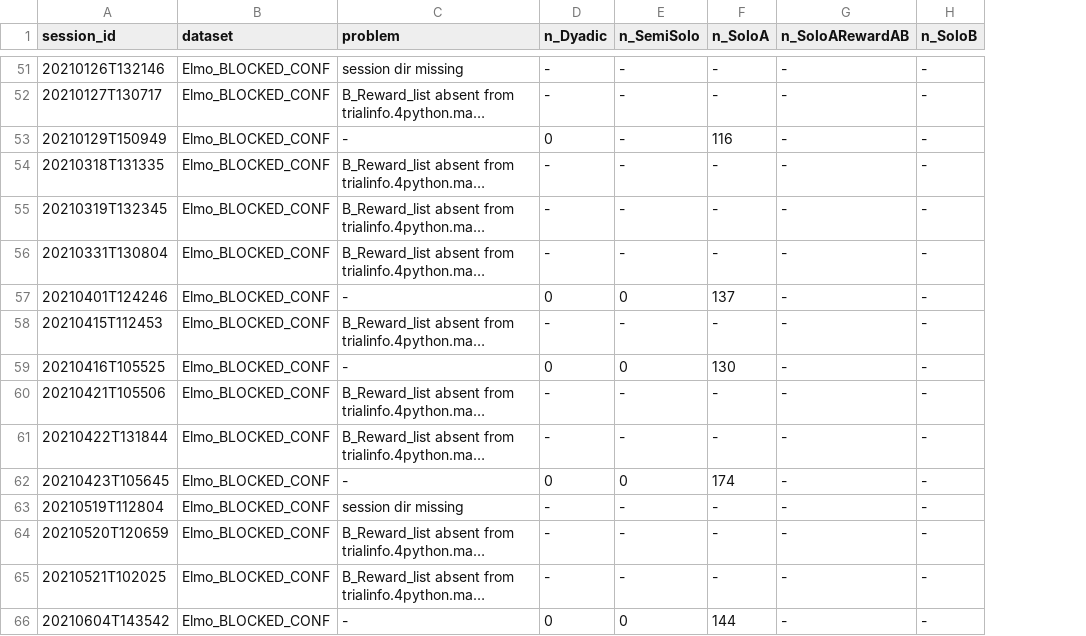
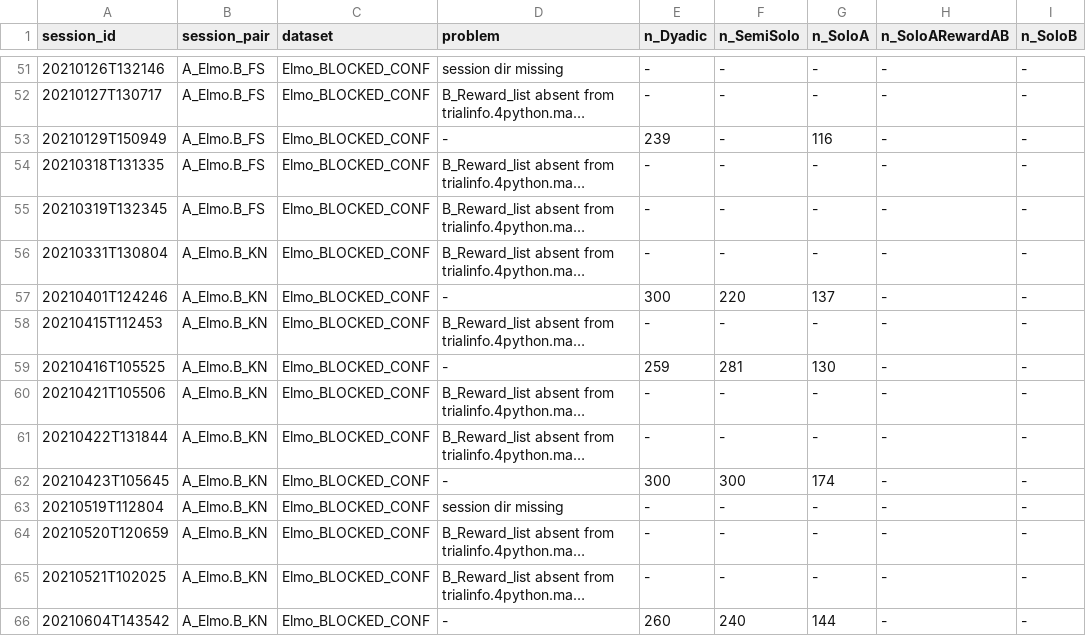
Before and after one commit to igorkagan/BoS-ephys-MUA, a CSV file: audit/all_conf_audit.csv, drawn as a sheet; only a part is shown, gaps mark what is left out; long unchanged cells end in …; addresses are those after the commit; the diff covers the shown part only; the diff names each change by its address in the sheet, - before the commit and + after, or states it on an @@ line.

```diff
--- a/audit/all_conf_audit.csv
+++ b/audit/all_conf_audit.csv
+column B (session_pair), rows 51-66: A_Elmo.B_FS | A_Elmo.B_FS | A_Elmo.B_FS | A_Elmo.B_FS | A_Elmo.B_FS | A_Elmo.B_KN | A_Elmo.B_KN | A_Elmo.B_KN | A_Elmo.B_KN | A_Elmo.B_KN | A_Elmo.B_KN | A_Elmo.B_KN | A_Elmo.B_KN | A_Elmo.B_KN | A_Elmo.B_KN | A_Elmo.B_KN
-E53 (n_Dyadic): 0
+E53 (n_Dyadic): 239
-E57 (n_Dyadic): 0
+E57 (n_Dyadic): 300
-F57 (n_SemiSolo): 0
+F57 (n_SemiSolo): 220
-E59 (n_Dyadic): 0
+E59 (n_Dyadic): 259
-F59 (n_SemiSolo): 0
+F59 (n_SemiSolo): 281
-E62 (n_Dyadic): 0
+E62 (n_Dyadic): 300
-F62 (n_SemiSolo): 0
+F62 (n_SemiSolo): 300
-E66 (n_Dyadic): 0
+E66 (n_Dyadic): 260
-F66 (n_SemiSolo): 0
+F66 (n_SemiSolo): 240
```
Also changed, not shown: 27 edited cells elsewhere in this file, 33 other files.
